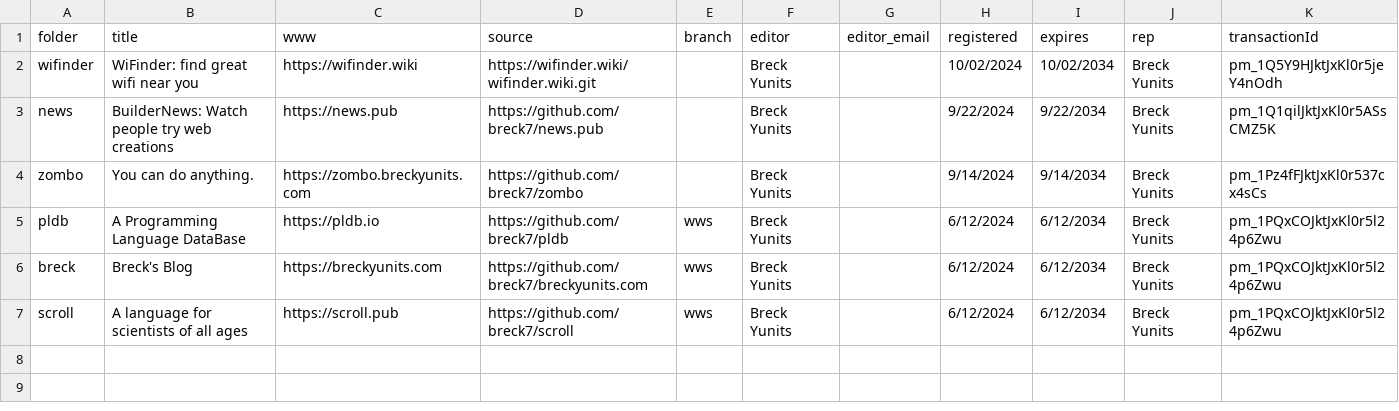
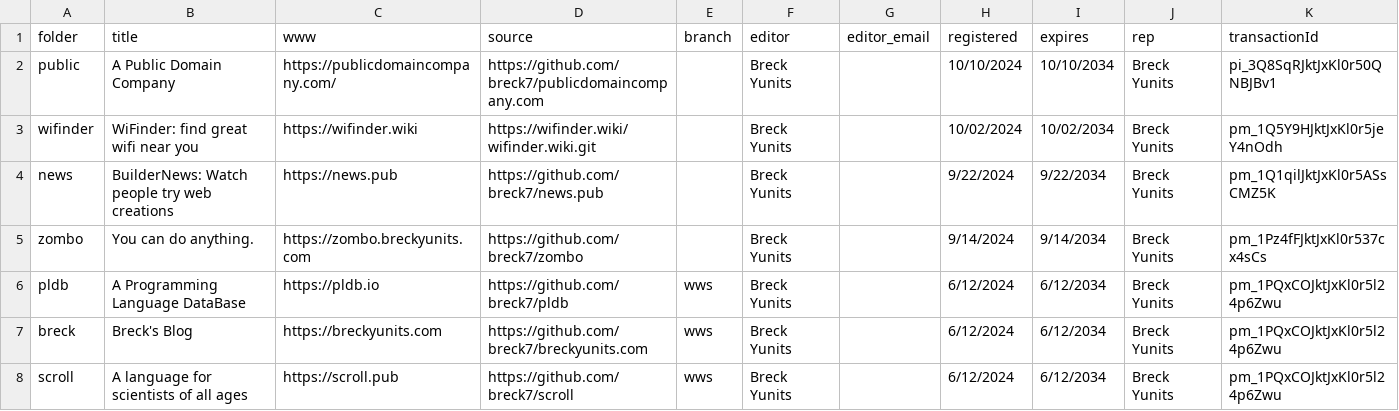
Before and after one commit to breck7/wws, a CSV file: root.csv, drawn as a sheet; the diff names each change by its address in the sheet, - before the commit and + after, or states it on an @@ line.

Commit message:
Deploying to wws from @ breck7/wws@340ba0c6ec1b027e99d5d0a77340362aee554fdd 🚀

```diff
--- a/root.csv
+++ b/root.csv
+row 2: public | A Public Domain Company | https://publicdomaincompany.com/ | https://github.com/breck7/publicdomaincompany.com |  | Breck Yunits |  | 10/10/2024 | 10/10/2034 | Breck Yunits | pi_3Q8SqRJktJxKl0r50QNBJBv1
```
Also changed, not shown: releaseNotes.csv, releaseNotes.tsv, 26 other files.
